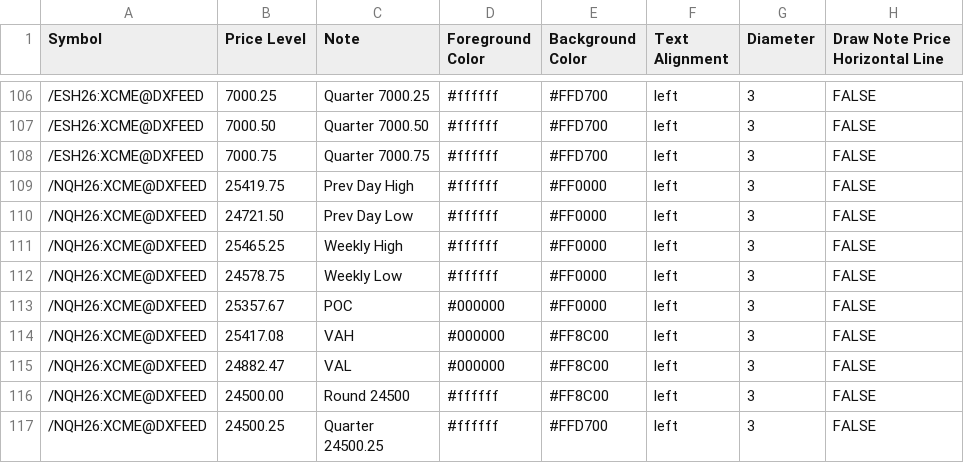
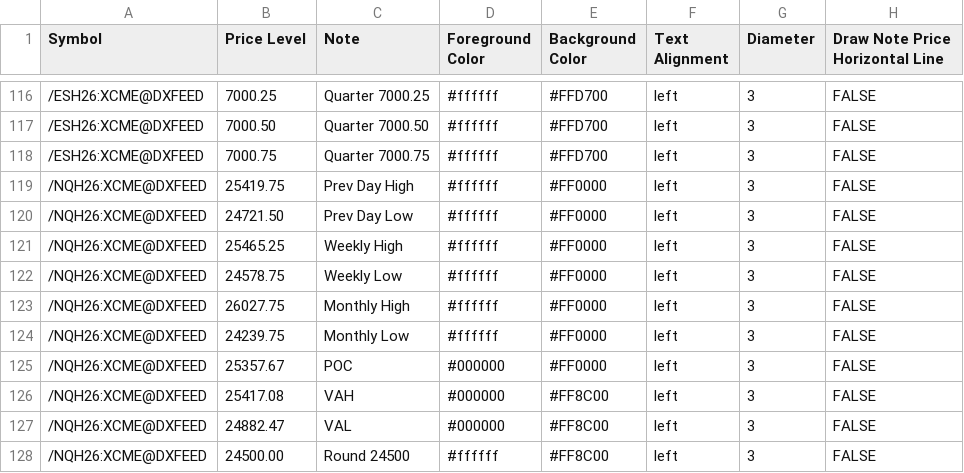
Before and after one commit to guardianopenclaw/bookmap-notes, a CSV file: notes.csv, drawn as a sheet; only a part is shown, gaps mark what is left out; the shorter side is filled out with more unchanged rows; the diff covers the shown part only; the diff names each change by its address in the sheet, - before the commit and + after, or states it on an @@ line.

Commit message:
Lagt til Monthly High/Low (RØD)

```diff
--- a/notes.csv
+++ b/notes.csv
+row 123: /NQH26:XCME@DXFEED | 26027.75 | Monthly High | #ffffff | #FF0000 | left | 3 | FALSE
+row 124: /NQH26:XCME@DXFEED | 24239.75 | Monthly Low | #ffffff | #FF0000 | left | 3 | FALSE
```
Also changed, not shown: 10 added rows elsewhere in this file, 1 other file.
